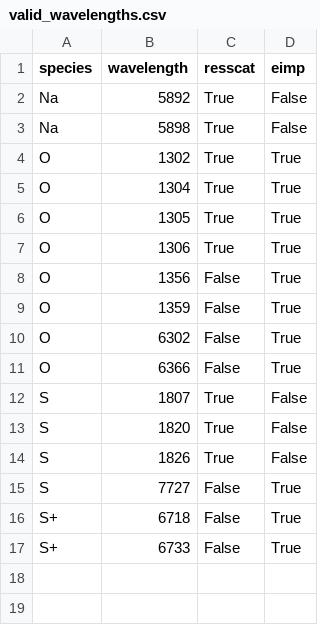
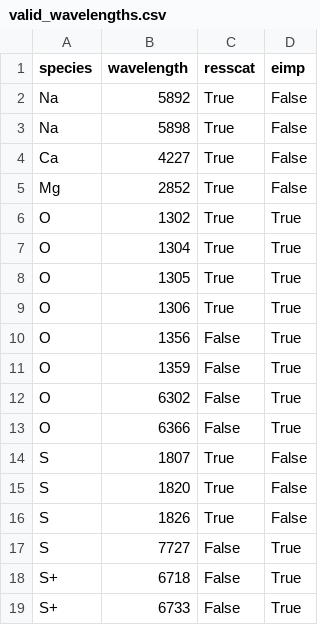
Before and after one commit to mburger-stsci/nexoclom2, a CSV file: nexoclom2/data/valid_wavelengths.csv, drawn as a sheet.

```diff
--- a/nexoclom2/data/valid_wavelengths.csv
+++ b/nexoclom2/data/valid_wavelengths.csv
@@ -3,2 +3,4 @@ Na,5892,True,False
 Na,5898,True,False
+Ca,4227,True,False
+Mg,2852,True,False
 O,1302,True,True
```
Also changed, not shown: 20 other files.
